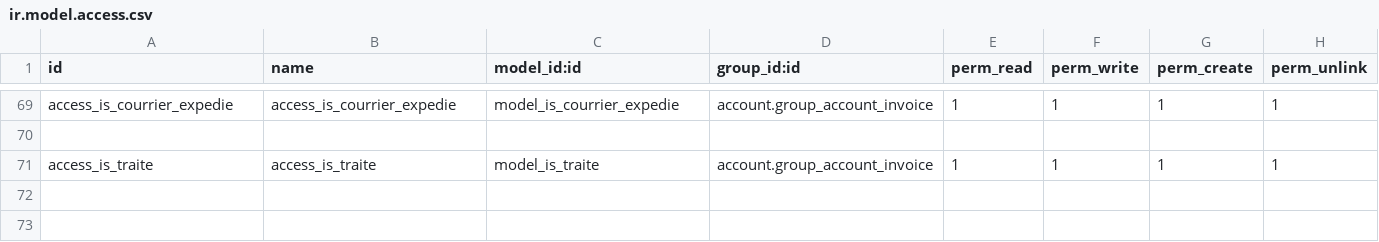
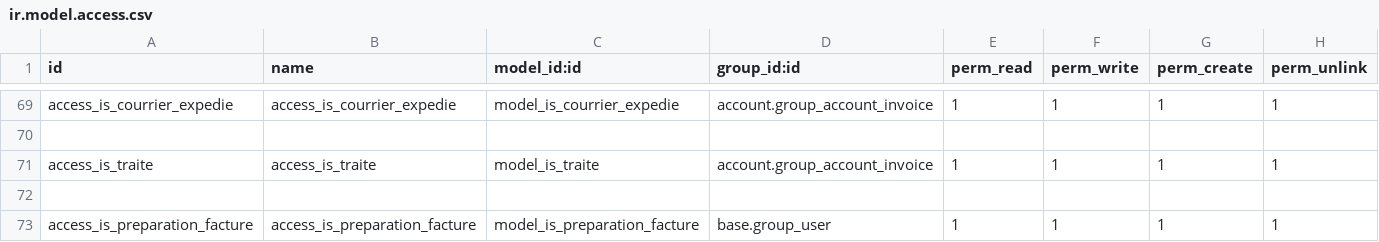
Before and after one commit to tonygalmiche/is_clair_sarl, a CSV file: security/ir.model.access.csv, drawn as a sheet; only a part is shown, gaps mark what is left out.

```diff
--- a/security/ir.model.access.csv
+++ b/security/ir.model.access.csv
@@ -71 +71,3 @@ access_is_courrier_expedie,access_is_courrier_expedie,model_is_courrier_expedie,
 access_is_traite,access_is_traite,model_is_traite,account.group_account_invoice,1,1,1,1
+
+access_is_preparation_facture,access_is_preparation_facture,model_is_preparation_facture,base.group_user,1,1,1,1
```
Also changed, not shown: 7 other files.
